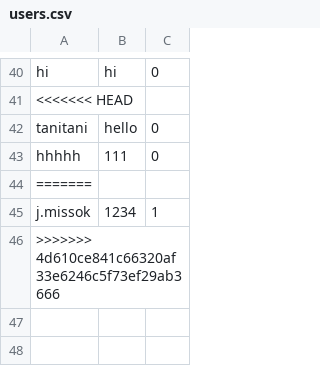
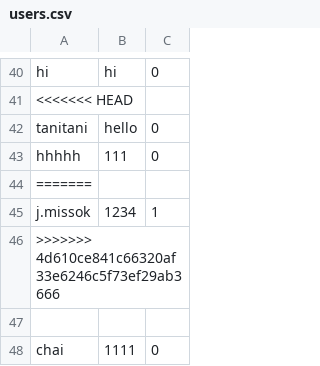
Before and after one commit to hyun090305/ClassRoyale, a CSV file: data/users.csv, drawn as a sheet; only a part is shown, gaps mark what is left out; the diff names each change by its address in the sheet, - before the commit and + after, or states it on an @@ line.

```diff
--- a/data/users.csv
+++ b/data/users.csv
+row 47: (empty)
+row 48: chai | 1111 | 0
```
Also changed, not shown: data/accounts.csv, 2 other files.
